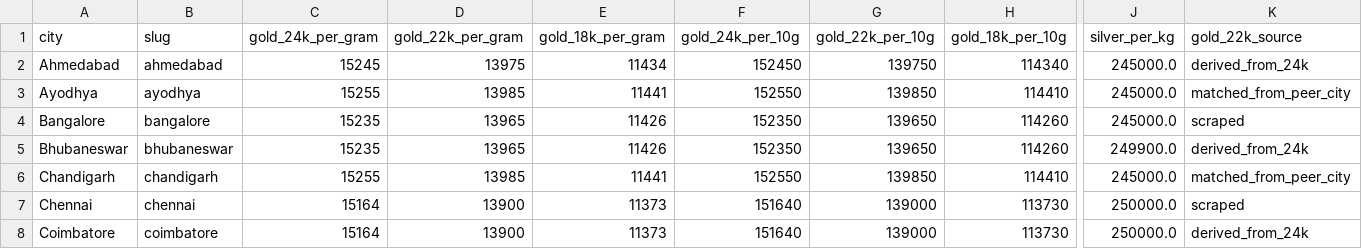
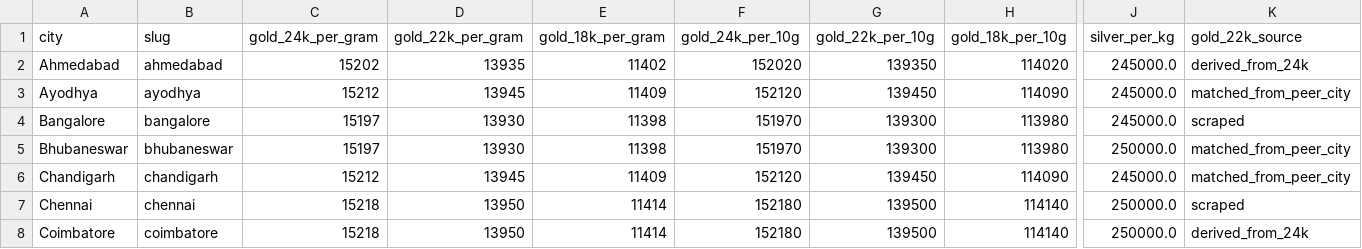
Before and after one commit to karteek15/gold-silver-rates, a CSV file: rates.csv, drawn as a sheet; only a part is shown, gaps mark what is left out; the diff covers the shown part only; the diff names each change by its address in the sheet, - before the commit and + after, or states it on an @@ line.

```diff
--- a/rates.csv
+++ b/rates.csv
-C2 (gold_24k_per_gram): 15245
+C2 (gold_24k_per_gram): 15202
-D2 (gold_22k_per_gram): 13975
+D2 (gold_22k_per_gram): 13935
-E2 (gold_18k_per_gram): 11434
+E2 (gold_18k_per_gram): 11402
-F2 (gold_24k_per_10g): 152450
+F2 (gold_24k_per_10g): 152020
-G2 (gold_22k_per_10g): 139750
+G2 (gold_22k_per_10g): 139350
-H2 (gold_18k_per_10g): 114340
+H2 (gold_18k_per_10g): 114020
-C3 (gold_24k_per_gram): 15255
+C3 (gold_24k_per_gram): 15212
-D3 (gold_22k_per_gram): 13985
+D3 (gold_22k_per_gram): 13945
-E3 (gold_18k_per_gram): 11441
+E3 (gold_18k_per_gram): 11409
-F3 (gold_24k_per_10g): 152550
+F3 (gold_24k_per_10g): 152120
-G3 (gold_22k_per_10g): 139850
+G3 (gold_22k_per_10g): 139450
-H3 (gold_18k_per_10g): 114410
+H3 (gold_18k_per_10g): 114090
-C4:C5 (gold_24k_per_gram): 15235
+C4:C5 (gold_24k_per_gram): 15197
-D4:D5 (gold_22k_per_gram): 13965
+D4:D5 (gold_22k_per_gram): 13930
-E4:E5 (gold_18k_per_gram): 11426
+E4:E5 (gold_18k_per_gram): 11398
-F4:F5 (gold_24k_per_10g): 152350
+F4:F5 (gold_24k_per_10g): 151970
-G4:G5 (gold_22k_per_10g): 139650
+G4:G5 (gold_22k_per_10g): 139300
-H4:H5 (gold_18k_per_10g): 114260
+H4:H5 (gold_18k_per_10g): 113980
-J5 (silver_per_kg): 249900.0
+J5 (silver_per_kg): 250000.0
-K5 (gold_22k_source): derived_from_24k
+K5 (gold_22k_source): matched_from_peer_city
-C6 (gold_24k_per_gram): 15255
+C6 (gold_24k_per_gram): 15212
-D6 (gold_22k_per_gram): 13985
+D6 (gold_22k_per_gram): 13945
-E6 (gold_18k_per_gram): 11441
+E6 (gold_18k_per_gram): 11409
-F6 (gold_24k_per_10g): 152550
+F6 (gold_24k_per_10g): 152120
-G6 (gold_22k_per_10g): 139850
+G6 (gold_22k_per_10g): 139450
-H6 (gold_18k_per_10g): 114410
+H6 (gold_18k_per_10g): 114090
-C7:C8 (gold_24k_per_gram): 15164
+C7:C8 (gold_24k_per_gram): 15218
-D7:D8 (gold_22k_per_gram): 13900
+D7:D8 (gold_22k_per_gram): 13950
-E7:E8 (gold_18k_per_gram): 11373
+E7:E8 (gold_18k_per_gram): 11414
-F7:F8 (gold_24k_per_10g): 151640
+F7:F8 (gold_24k_per_10g): 152180
-G7:G8 (gold_22k_per_10g): 139000
+G7:G8 (gold_22k_per_10g): 139500
-H7:H8 (gold_18k_per_10g): 113730
+H7:H8 (gold_18k_per_10g): 114140
```
Also changed, not shown: 145 edited cells elsewhere in this file, 1 other file.
